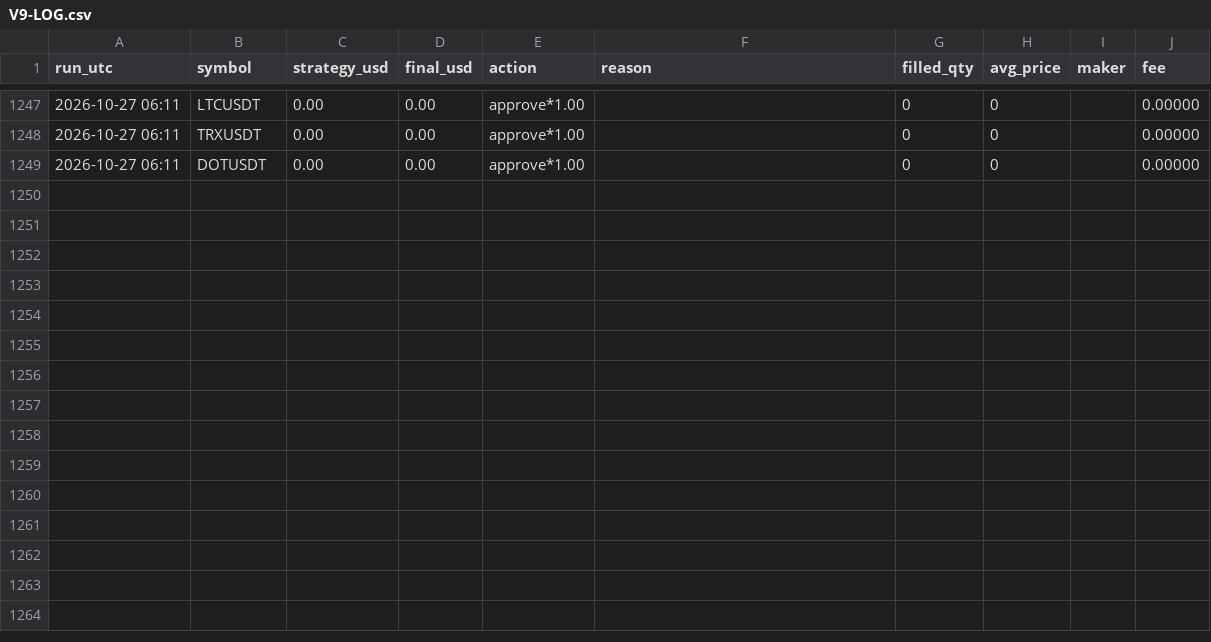
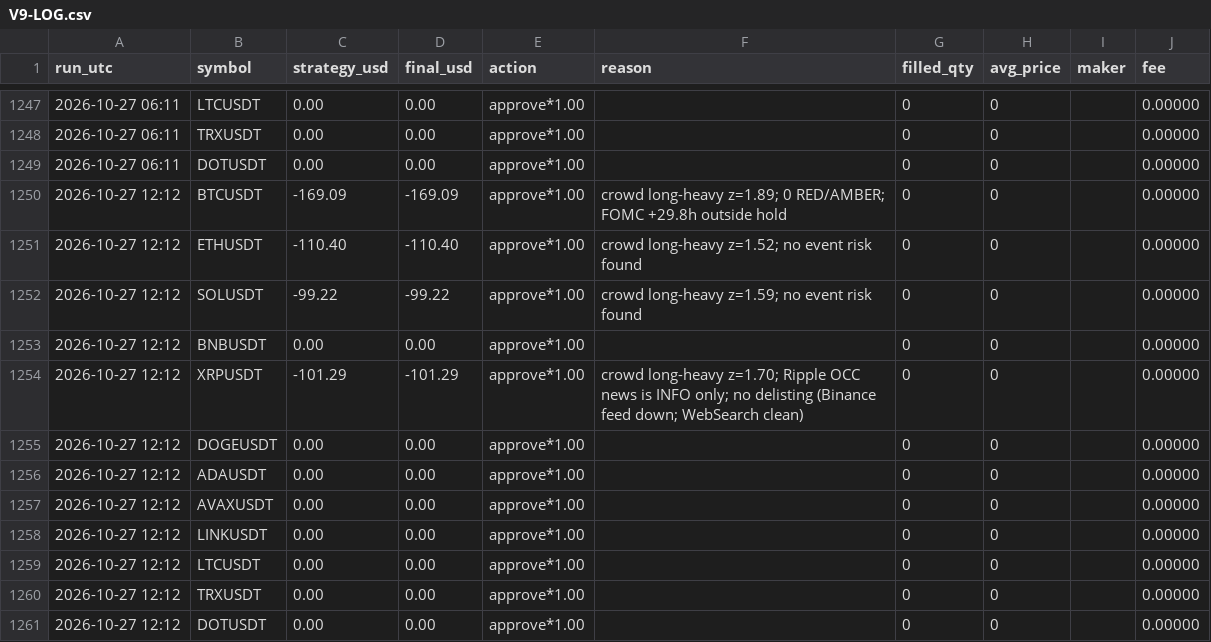
Before and after one commit to ahmedashrafk13/trading-bot, a CSV file: memory/V9-LOG.csv, drawn as a sheet; only a part is shown, gaps mark what is left out.

```diff
--- a/memory/V9-LOG.csv
+++ b/memory/V9-LOG.csv
@@ -1249 +1249,13 @@ run_utc,symbol,strategy_usd,final_usd,action,reason,filled_qty,avg_price,maker,f
 2026-10-27 06:11,DOTUSDT,0.00,0.00,approve*1.00,,0,0,,0.00000
+2026-10-27 12:12,BTCUSDT,-169.09,-169.09,approve*1.00,crowd long-heavy z=1.89; 0 RED/AMBER; FOMC +29.8h outside hold,0,0,,0.00000
+2026-10-27 12:12,ETHUSDT,-110.40,-110.40,approve*1.00,crowd long-heavy z=1.52; no event risk found,0,0,,0.00000
+2026-10-27 12:12,SOLUSDT,-99.22,-99.22,approve*1.00,crowd long-heavy z=1.59; no event risk found,0,0,,0.00000
+2026-10-27 12:12,BNBUSDT,0.00,0.00,approve*1.00,,0,0,,0.00000
+2026-10-27 12:12,XRPUSDT,-101.29,-101.29,approve*1.00,crowd long-heavy z=1.70; Ripple OCC news is INFO only; no delisting (Binance feed down; WebSearch clean),0,0,,0.00000
+2026-10-27 12:12,DOGEUSDT,0.00,0.00,approve*1.00,,0,0,,0.00000
+2026-10-27 12:12,ADAUSDT,0.00,0.00,approve*1.00,,0,0,,0.00000
+2026-10-27 12:12,AVAXUSDT,0.00,0.00,approve*1.00,,0,0,,0.00000
+2026-10-27 12:12,LINKUSDT,0.00,0.00,approve*1.00,,0,0,,0.00000
+2026-10-27 12:12,LTCUSDT,0.00,0.00,approve*1.00,,0,0,,0.00000
+2026-10-27 12:12,TRXUSDT,0.00,0.00,approve*1.00,,0,0,,0.00000
+2026-10-27 12:12,DOTUSDT,0.00,0.00,approve*1.00,,0,0,,0.00000
```
Also changed, not shown: 4 other files.
